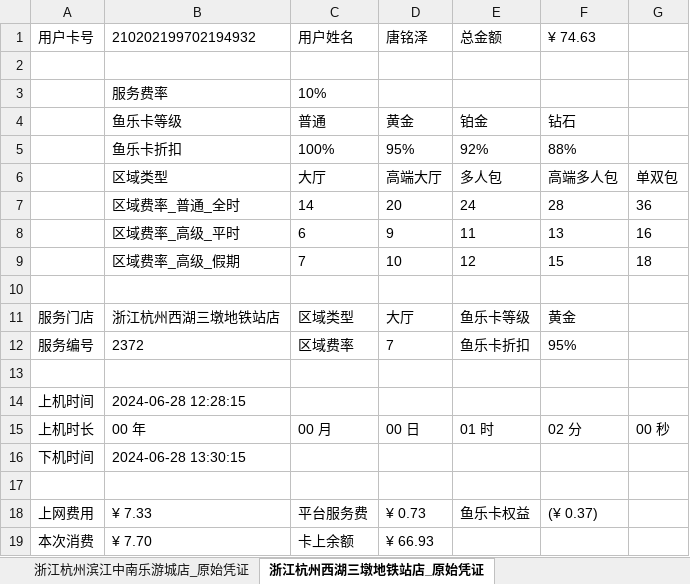
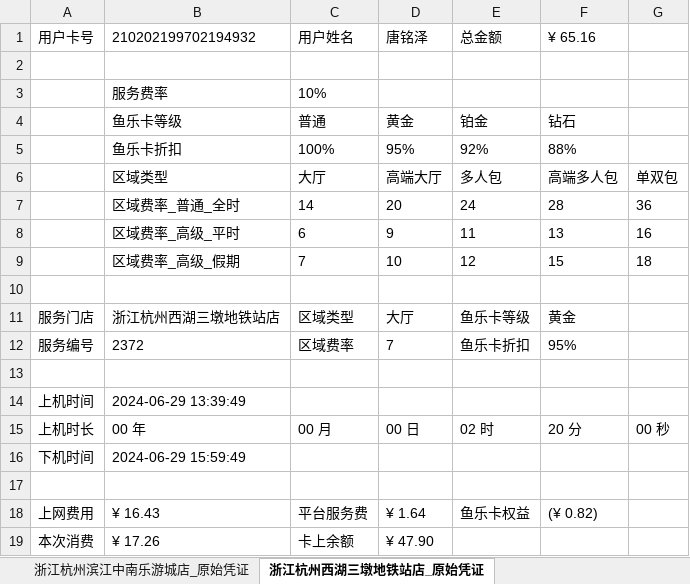
Before and after one commit to trust-tangmingze/own-pypxeserver, an Excel workbook: 原始金融服务网鱼原始凭证.xlsx, sheet 浙江杭州西湖三墩地铁站店_原始凭证, drawn as a sheet; values as stored, in another font and other column widths than the file's, no borders; the diff names each change by its address in the sheet, - before the commit and + after, or states it on an @@ line.

```diff
--- a/原始金融服务网鱼原始凭证.xlsx (sheet 浙江杭州西湖三墩地铁站店_原始凭证)
+++ b/原始金融服务网鱼原始凭证.xlsx (sheet 浙江杭州西湖三墩地铁站店_原始凭证)
-F1: ¥ 74.63
+F1: ¥ 65.16
-B14: 2024-06-28 12:28:15
+B14: 2024-06-29 13:39:49
-E15: 01 时
+E15: 02 时
-F15: 02 分
+F15: 20 分
-B16: 2024-06-28 13:30:15
+B16: 2024-06-29 15:59:49
-B18: ¥ 7.33
+B18: ¥ 16.43
-D18: ¥ 0.73
+D18: ¥ 1.64
-F18: (¥ 0.37)
+F18: (¥ 0.82)
-B19: ¥ 7.70
+B19: ¥ 17.26
-D19: ¥ 66.93
+D19: ¥ 47.90
```
Also changed, not shown: sheet 浙江杭州滨江中南乐游城店_原始凭证.
